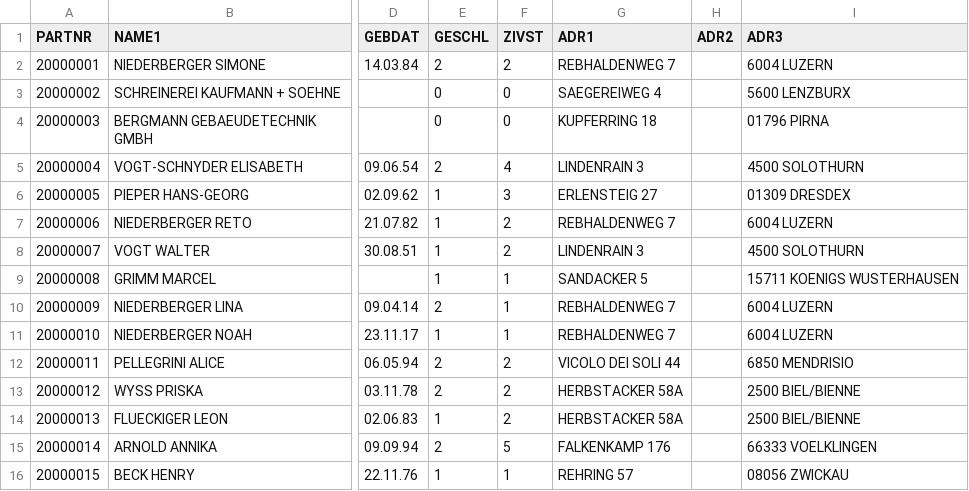
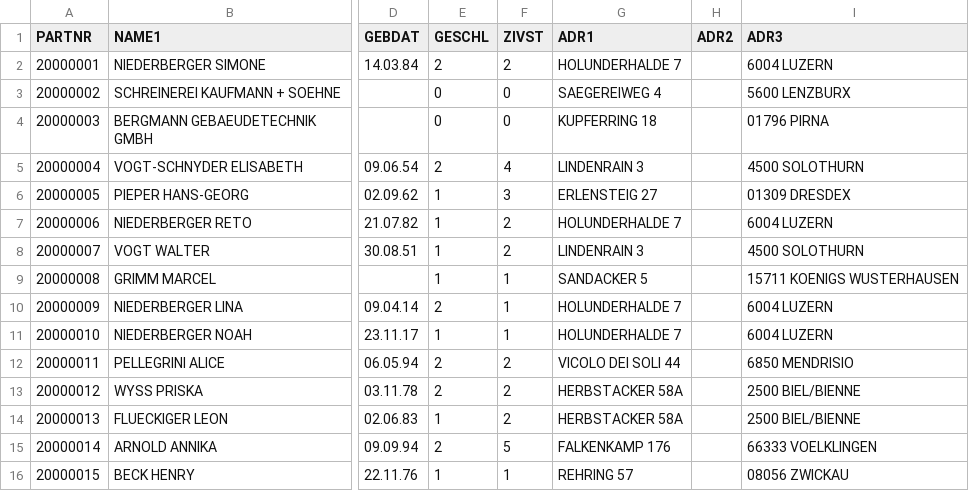
Before and after one commit to falkue/Pfefferminzia, a CSV file: data/raw/S/pvs/HAPO_PARTNER.csv, drawn as a sheet; only a part is shown, gaps mark what is left out; the diff names each change by its address in the sheet, - before the commit and + after, or states it on an @@ line.

```diff
--- a/data/raw/S/pvs/HAPO_PARTNER.csv
+++ b/data/raw/S/pvs/HAPO_PARTNER.csv
-G2 (ADR1): REBHALDENWEG 7
+G2 (ADR1): HOLUNDERHALDE 7
-G7 (ADR1): REBHALDENWEG 7
+G7 (ADR1): HOLUNDERHALDE 7
-G10:G11 (ADR1): REBHALDENWEG 7
+G10:G11 (ADR1): HOLUNDERHALDE 7
```
Also changed, not shown: data/curated/S/csv/dokument.csv, data/curated/S/csv/partner_adresse.csv, 19 other files.
